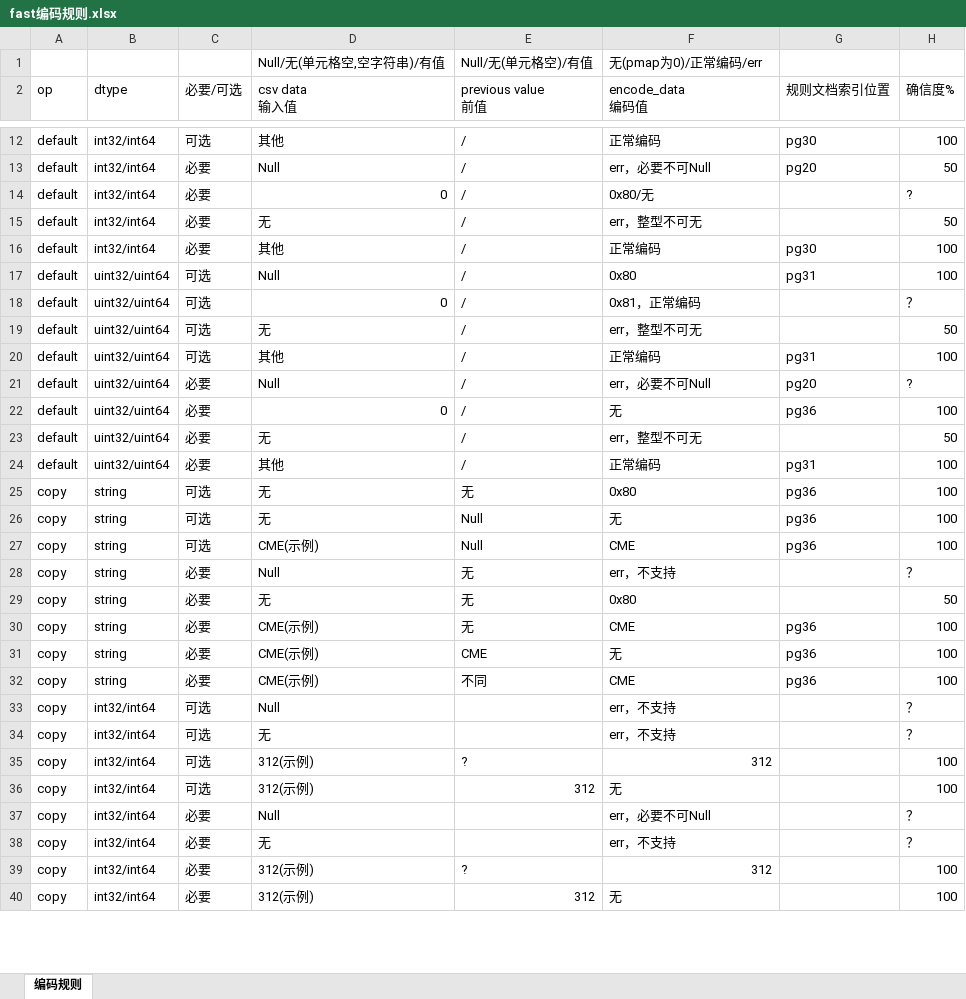
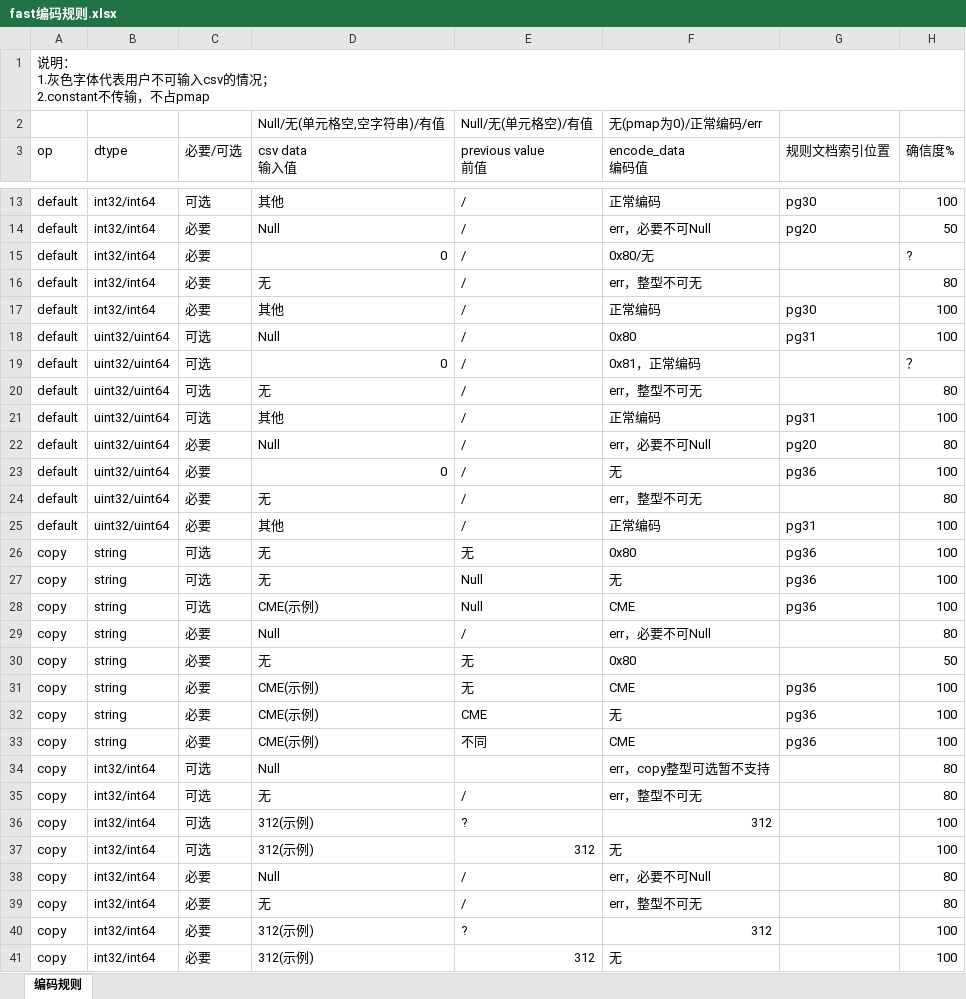
Before and after one commit to auguesty/python_dutsrcgen, an Excel workbook: fast编码规则.xlsx, sheet 编码规则, drawn as a sheet; only a part is shown, gaps mark what is left out; values as stored, in another font and other column widths than the file's, no cell formats; addresses are those after the commit; ↵ is a line break in a cell; the diff covers the shown part only; the diff names each change by its address in the sheet, - before the commit and + after, or states it on an @@ line.

Commit message:
modify fast编码规则

```diff
--- a/fast编码规则.xlsx (sheet 编码规则)
+++ b/fast编码规则.xlsx (sheet 编码规则)
+row 1: 说明： ↵ 1.灰色字体代表用户不可输入csv的情况； ↵ 2.constant不传输，不占pmap
-H16 (确信度%): 50
+H16 (确信度%): 80
-H20 (确信度%): 50
+H20 (确信度%): 80
-H22 (确信度%): ?
+H22 (确信度%): 80
-H24 (确信度%): 50
+H24 (确信度%): 80
-E29 (previous value 前值): 无
+E29 (previous value 前值): /
-F29 (encode_data 编码值): err，不支持
+F29 (encode_data 编码值): err，必要不可Null
-H29 (确信度%): ？
+H29 (确信度%): 80
-F34 (encode_data 编码值): err，不支持
+F34 (encode_data 编码值): err，copy整型可选暂不支持
-H34:H35 (确信度%): ？
+H34:H35 (确信度%): 80
-E35 (previous value 前值): (empty)
+E35 (previous value 前值): /
-F35 (encode_data 编码值): err，不支持
+F35 (encode_data 编码值): err，整型不可无
-E38:E39 (previous value 前值): (empty)
+E38:E39 (previous value 前值): /
-H38:H39 (确信度%): ？
+H38:H39 (确信度%): 80
-F39 (encode_data 编码值): err，不支持
+F39 (encode_data 编码值): err，整型不可无
```
Also changed, not shown: 64 edited cells elsewhere in this sheet, cell formats.
